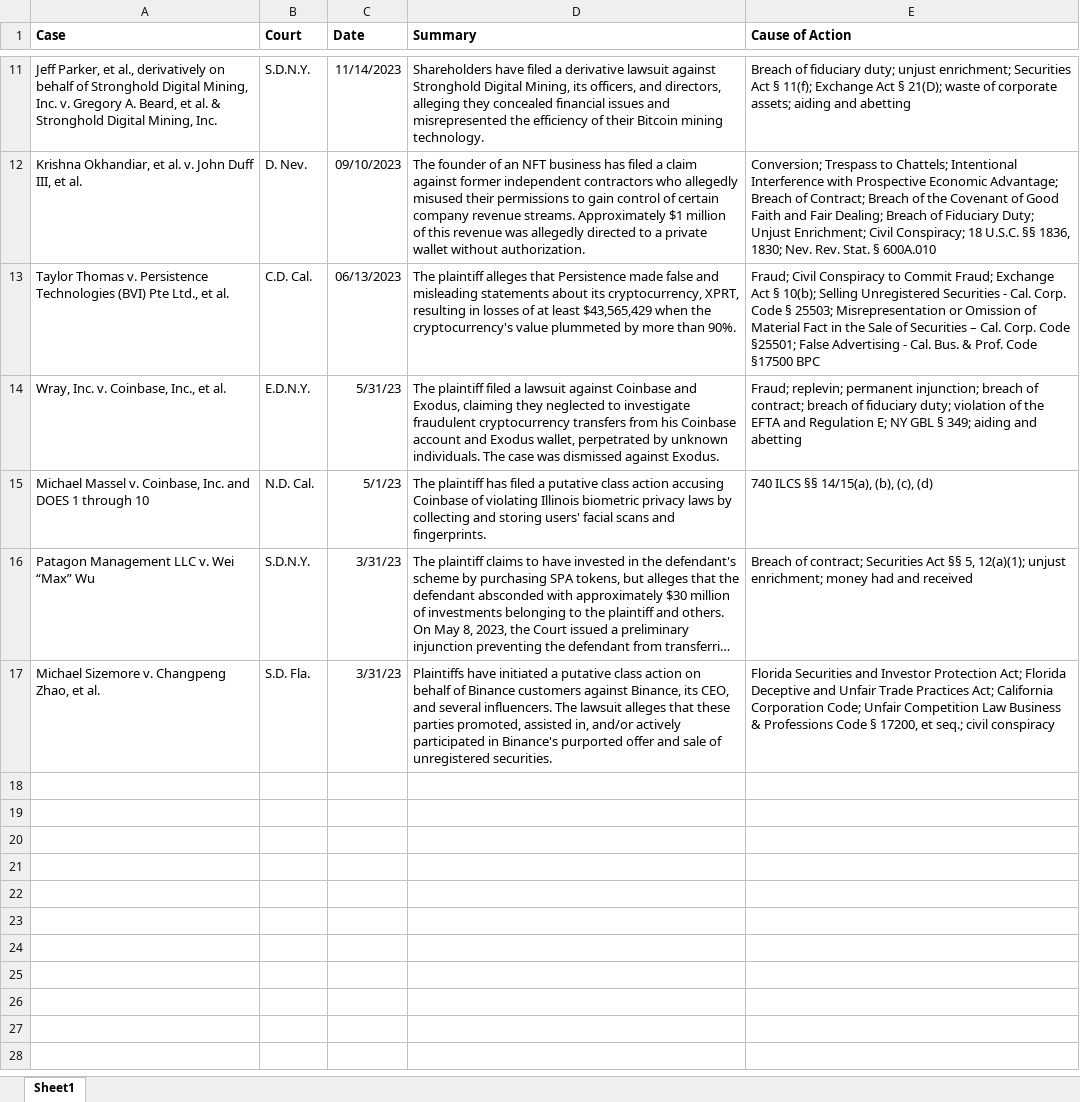
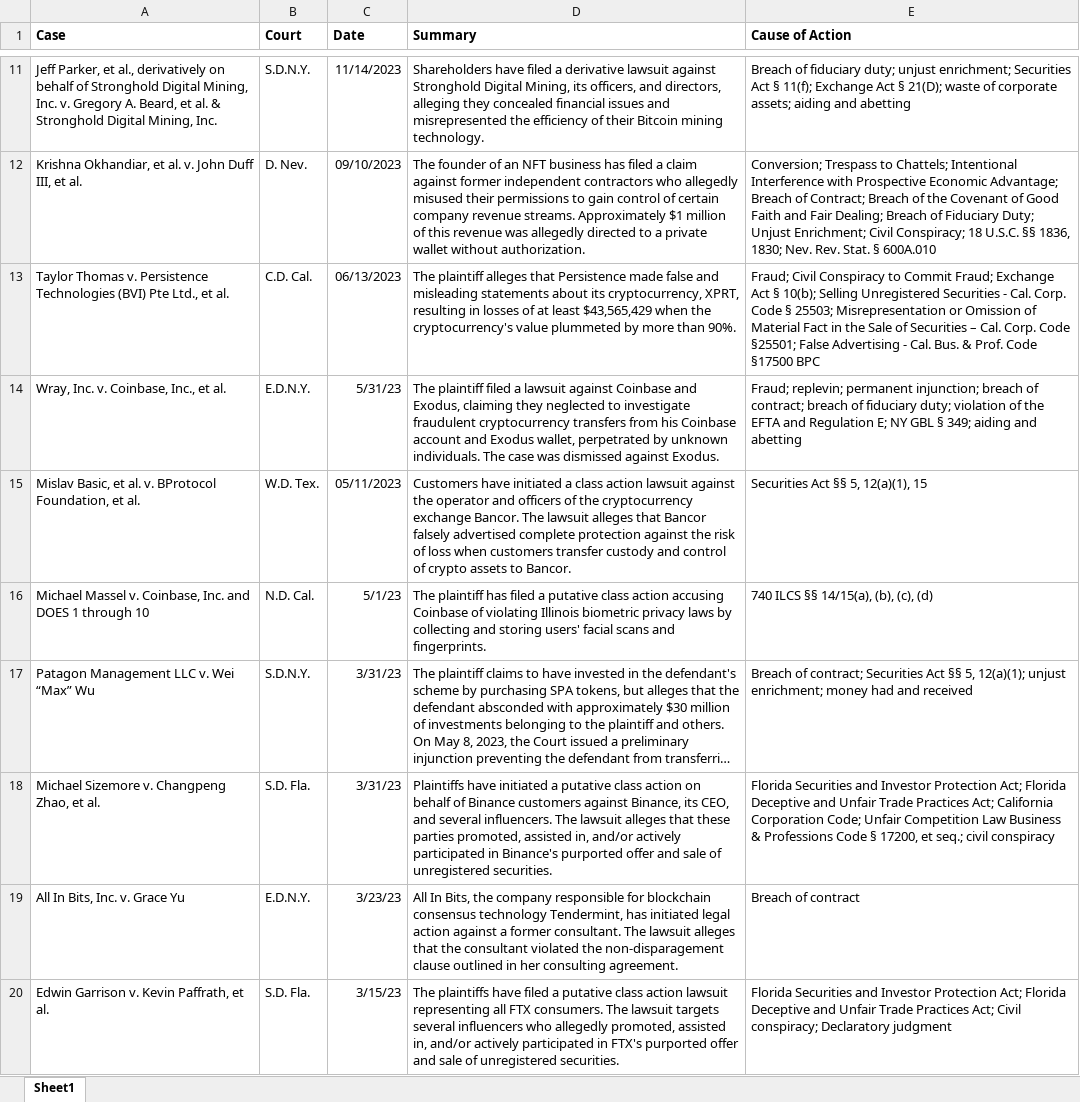
Before and after one commit to ChoiceCoin/Algo-Compliance, an Excel workbook: choice-database/Litigation/Litigation.xlsx, sheet Sheet1, drawn as a sheet; only a part is shown, gaps mark what is left out; long unchanged cells end in …; values as stored, in another font and other column widths than the file's, no borders; charts and pictures not drawn; the diff covers the shown part only; the diff names each change by its address in the sheet, - before the commit and + after, or states it on an @@ line.

```diff
--- a/choice-database/Litigation/Litigation.xlsx (sheet Sheet1)
+++ b/choice-database/Litigation/Litigation.xlsx (sheet Sheet1)
+row 15: Mislav Basic, et al. v. BProtocol Foundation, et al. | W.D. Tex. | 05/11/2023 | Customers have initiated a class action lawsuit against the operator and officers of the cryptocurrency exchange Bancor. The lawsuit alleges that Bancor falsely advertised complete protection against the risk of loss when customers transfer custody and control of crypto assets to Bancor. | Securities Act §§ 5, 12(a)(1), 15
+row 19: All In Bits, Inc. v. Grace Yu | E.D.N.Y. | 3/23/23 | All In Bits, the company responsible for blockchain consensus technology Tendermint, has initiated legal action against a former consultant. The lawsuit alleges that the consultant violated the non-disparagement clause outlined in her consulting agreement. | Breach of contract
+row 20: Edwin Garrison v. Kevin Paffrath, et al. | S.D. Fla. | 3/15/23 | The plaintiffs have filed a putative class action lawsuit representing all FTX consumers. The lawsuit targets several influencers who allegedly promoted, assisted in, and/or actively participated in FTX's purported offer and sale of unregistered securities. | Florida Securities and Investor Protection Act; Florida Deceptive and Unfair Trade Practices Act; Civil conspiracy; Declaratory judgment
```
Also changed, not shown: 16 added rows elsewhere in this sheet, 1 other file.
